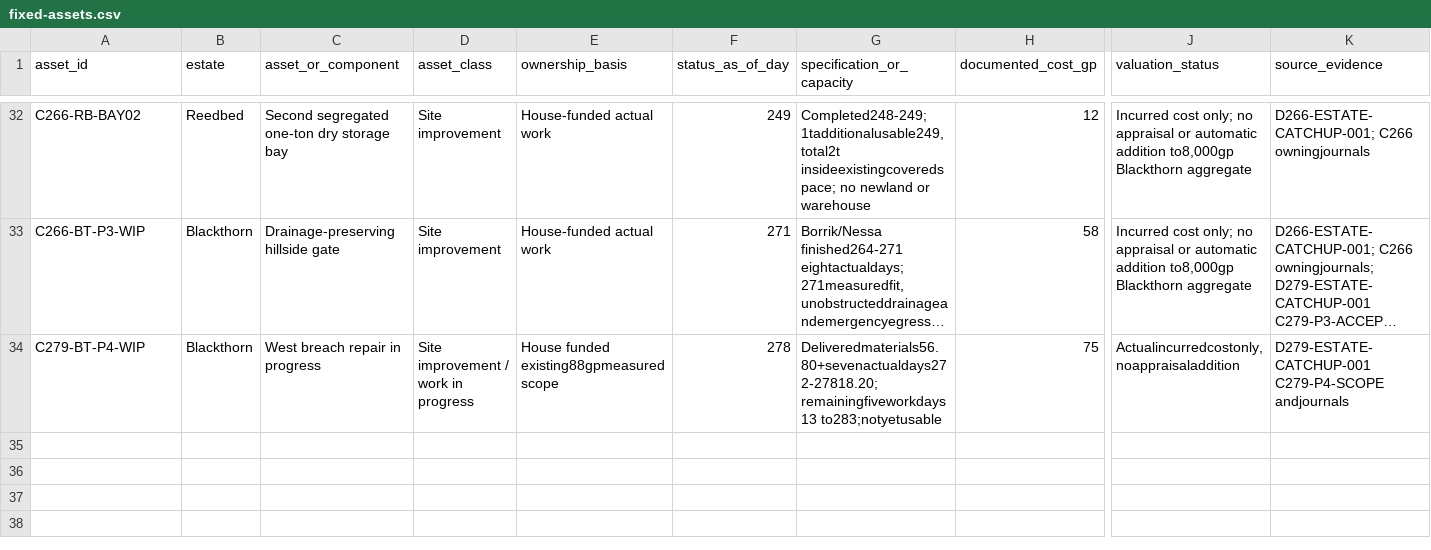
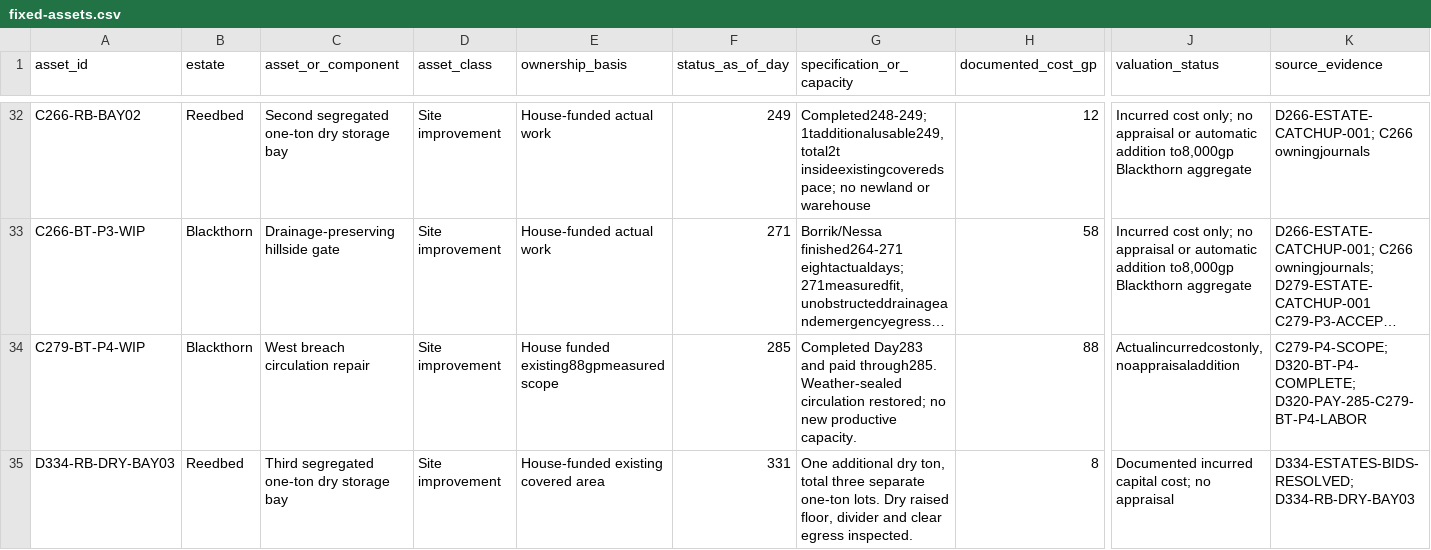
Before and after one commit to coolcop17409-wq/new-dnd-world-campaign, a CSV file: data/estate/fixed-assets.csv, drawn as a sheet; only a part is shown, gaps mark what is left out; long unchanged cells end in …; rows hold the shown columns only; the diff names each change by its address in the sheet, - before the commit and + after, or states it on an @@ line.

Commit message:
Post eight elapsed estate workdays, customer settlements, payroll, tax and yard improvement

```diff
--- a/data/estate/fixed-assets.csv
+++ b/data/estate/fixed-assets.csv
-C34 (asset_or_component): West breach repair in progress
+C34 (asset_or_component): West breach circulation repair
-D34 (asset_class): Site improvement / work in progress
+D34 (asset_class): Site improvement
-F34 (status_as_of_day): 278
+F34 (status_as_of_day): 285
-G34 (specification_or_capacity): Deliveredmaterials56.80+sevenactualdays272-27818.20; remainingfiveworkdays13 to283;notyetusable
+G34 (specification_or_capacity): Completed Day283 and paid through285. Weather-sealed circulation restored; no new productive capacity.
-H34 (documented_cost_gp): 75
+H34 (documented_cost_gp): 88
-K34 (source_evidence): D279-ESTATE-CATCHUP-001 C279-P4-SCOPE andjournals
+K34 (source_evidence): C279-P4-SCOPE; D320-BT-P4-COMPLETE; D320-PAY-285-C279-BT-P4-LABOR
+row 35: D334-RB-DRY-BAY03 | Reedbed | Third segregated one-ton dry storage bay | Site improvement | House-funded existing covered area | 331 | One additional dry ton, total three separate one-ton lots. Dry raised floor, divider and clear egress inspected. | 8 | Documented incurred capital cost; no appraisal | D334-ESTATES-BIDS-RESOLVED; D334-RB-DRY-BAY03
```
Also changed, not shown: 5 other files.
